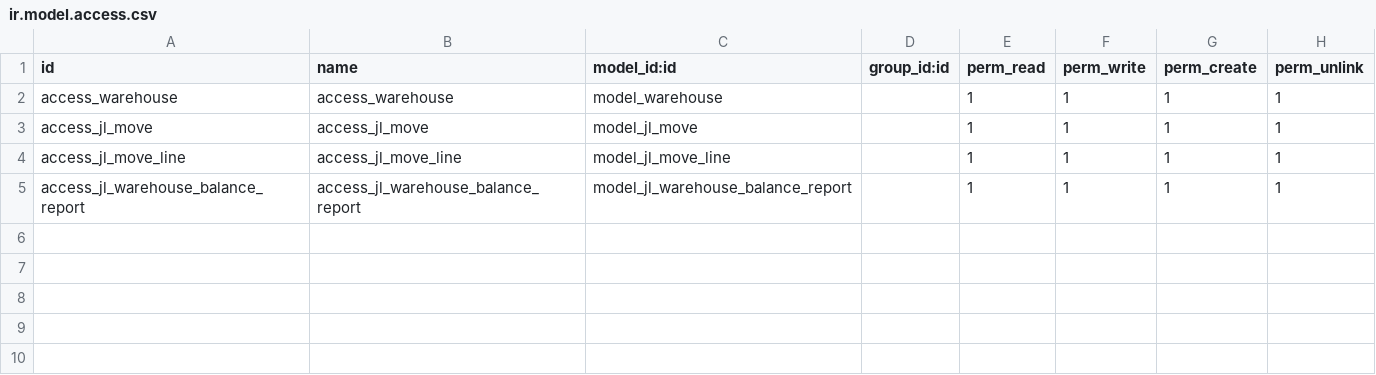
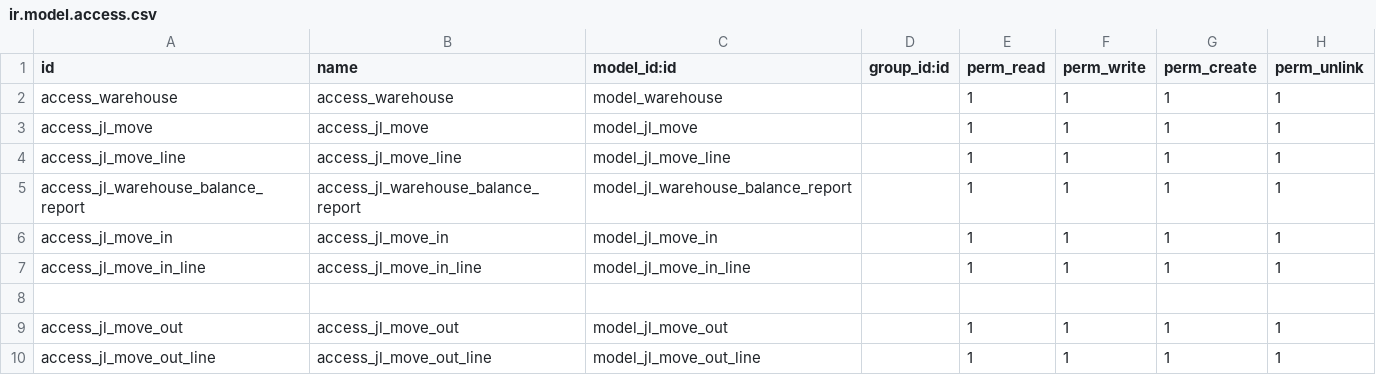
Before and after one commit to crocodile520/dg_erp, a CSV file: jinling_warehouse/security/ir.model.access.csv, drawn as a sheet; the diff names each change by its address in the sheet, - before the commit and + after, or states it on an @@ line.

```diff
--- a/jinling_warehouse/security/ir.model.access.csv
+++ b/jinling_warehouse/security/ir.model.access.csv
+row 6: access_jl_move_in | access_jl_move_in | model_jl_move_in |  | 1 | 1 | 1 | 1
+row 7: access_jl_move_in_line | access_jl_move_in_line | model_jl_move_in_line |  | 1 | 1 | 1 | 1
+row 8: (empty)
+row 9: access_jl_move_out | access_jl_move_out | model_jl_move_out |  | 1 | 1 | 1 | 1
+row 10: access_jl_move_out_line | access_jl_move_out_line | model_jl_move_out_line |  | 1 | 1 | 1 | 1
```
Also changed, not shown: jinling_buy/security/ir.model.access.csv, jinling_sell/security/ir.model.access.csv, 25 other files.
